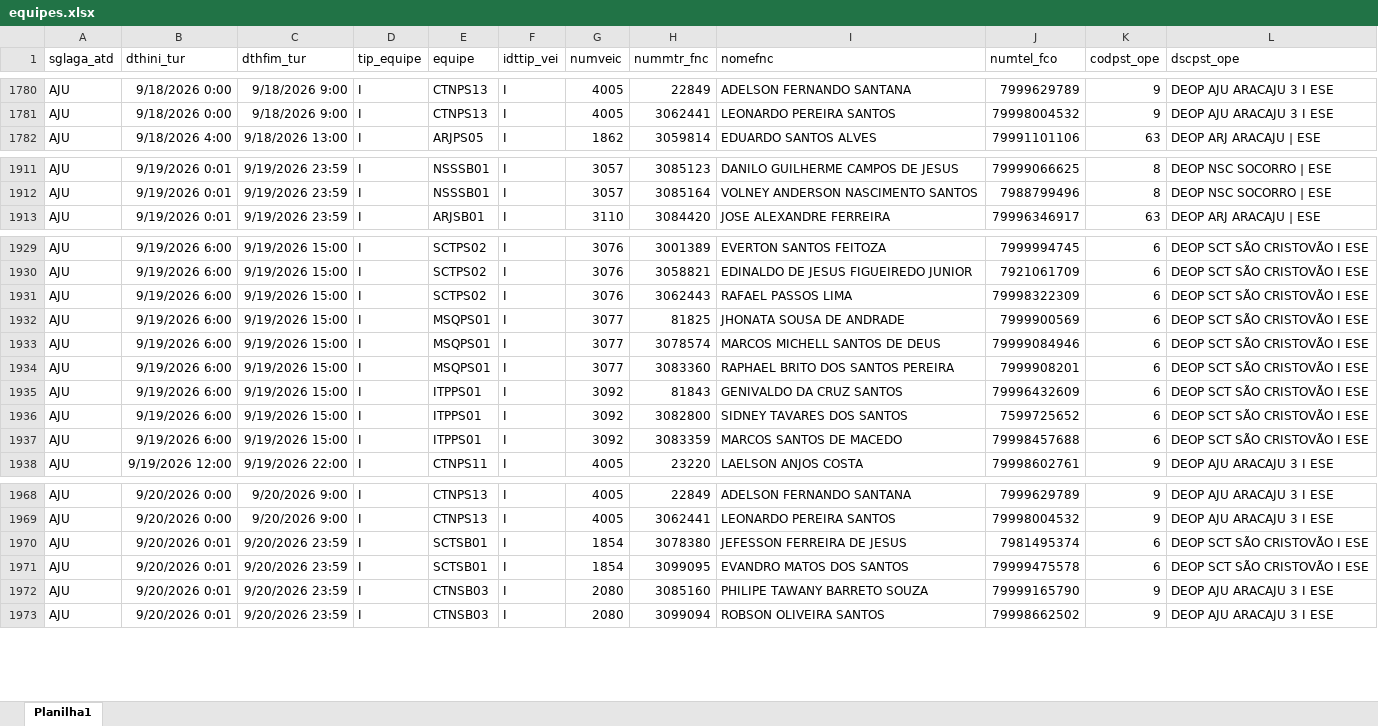
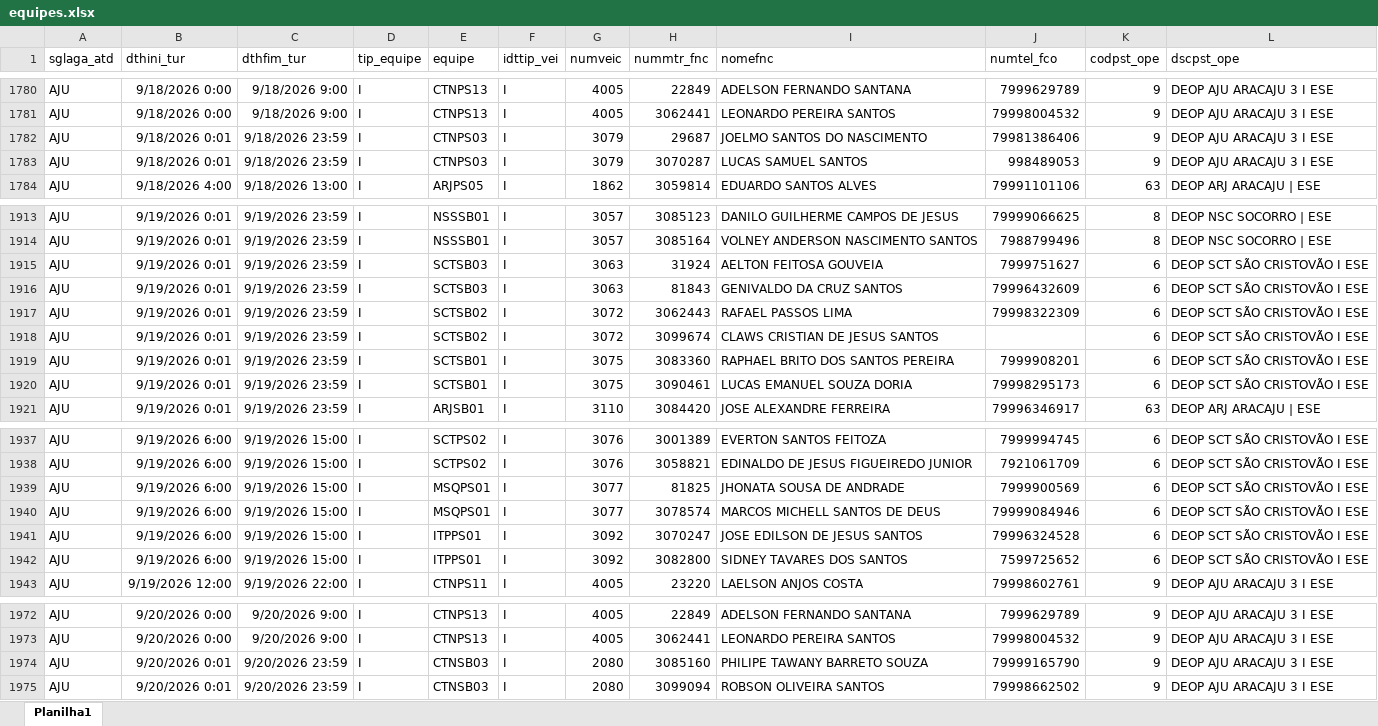
Before and after one commit to AndreFelix-ia/Report-de-Equipes-COEC, an Excel workbook: dados/equipes.xlsx, sheet Planilha1, drawn as a sheet; only a part is shown, gaps mark what is left out; values as stored, in another font and other column widths than the file's, no borders; removed rows and columns are numbered as before the commit, all else as after; the diff covers the shown part only; the diff names each change by its address in the sheet, - before the commit and + after, or states it on an @@ line.

Commit message:
equipes.xlsx

```diff
--- a/dados/equipes.xlsx (sheet Planilha1)
+++ b/dados/equipes.xlsx (sheet Planilha1)
+row 1782: AJU | 9/18/2026 0:01 | 9/18/2026 23:59 | I | CTNPS03 | I | 3079 | 29687 | JOELMO SANTOS DO NASCIMENTO | 79981386406 | 9 | DEOP AJU ARACAJU 3 I ESE
+row 1783: AJU | 9/18/2026 0:01 | 9/18/2026 23:59 | I | CTNPS03 | I | 3079 | 3070287 | LUCAS SAMUEL SANTOS | 998489053 | 9 | DEOP AJU ARACAJU 3 I ESE
+row 1915: AJU | 9/19/2026 0:01 | 9/19/2026 23:59 | I | SCTSB03 | I | 3063 | 31924 | AELTON FEITOSA GOUVEIA | 7999751627 | 6 | DEOP SCT SÃO CRISTOVÃO I ESE
+row 1916: AJU | 9/19/2026 0:01 | 9/19/2026 23:59 | I | SCTSB03 | I | 3063 | 81843 | GENIVALDO DA CRUZ SANTOS | 79996432609 | 6 | DEOP SCT SÃO CRISTOVÃO I ESE
+row 1917: AJU | 9/19/2026 0:01 | 9/19/2026 23:59 | I | SCTSB02 | I | 3072 | 3062443 | RAFAEL PASSOS LIMA | 79998322309 | 6 | DEOP SCT SÃO CRISTOVÃO I ESE
+row 1918: AJU | 9/19/2026 0:01 | 9/19/2026 23:59 | I | SCTSB02 | I | 3072 | 3099674 | CLAWS CRISTIAN DE JESUS SANTOS |  | 6 | DEOP SCT SÃO CRISTOVÃO I ESE
+row 1919: AJU | 9/19/2026 0:01 | 9/19/2026 23:59 | I | SCTSB01 | I | 3075 | 3083360 | RAPHAEL BRITO DOS SANTOS PEREIRA | 7999908201 | 6 | DEOP SCT SÃO CRISTOVÃO I ESE
+row 1920: AJU | 9/19/2026 0:01 | 9/19/2026 23:59 | I | SCTSB01 | I | 3075 | 3090461 | LUCAS EMANUEL SOUZA DORIA | 79998295173 | 6 | DEOP SCT SÃO CRISTOVÃO I ESE
-row 1931: AJU | 9/19/2026 6:00 | 9/19/2026 15:00 | I | SCTPS02 | I | 3076 | 3062443 | RAFAEL PASSOS LIMA | 79998322309 | 6 | DEOP SCT SÃO CRISTOVÃO I ESE
-row 1934: AJU | 9/19/2026 6:00 | 9/19/2026 15:00 | I | MSQPS01 | I | 3077 | 3083360 | RAPHAEL BRITO DOS SANTOS PEREIRA | 7999908201 | 6 | DEOP SCT SÃO CRISTOVÃO I ESE
-H1941 (nummtr_fnc): 81843
+H1941 (nummtr_fnc): 3070247
-I1941 (nomefnc): GENIVALDO DA CRUZ SANTOS
+I1941 (nomefnc): JOSE EDILSON DE JESUS SANTOS
-J1941 (numtel_fco): 79996432609
+J1941 (numtel_fco): 79996324528
-row 1937: AJU | 9/19/2026 6:00 | 9/19/2026 15:00 | I | ITPPS01 | I | 3092 | 3083359 | MARCOS SANTOS DE MACEDO | 79998457688 | 6 | DEOP SCT SÃO CRISTOVÃO I ESE
-row 1970: AJU | 9/20/2026 0:01 | 9/20/2026 23:59 | I | SCTSB01 | I | 1854 | 3078380 | JEFESSON FERREIRA DE JESUS | 7981495374 | 6 | DEOP SCT SÃO CRISTOVÃO I ESE
-row 1971: AJU | 9/20/2026 0:01 | 9/20/2026 23:59 | I | SCTSB01 | I | 1854 | 3099095 | EVANDRO MATOS DOS SANTOS | 79999475578 | 6 | DEOP SCT SÃO CRISTOVÃO I ESE
```
Also changed, not shown: 2 added rows, 8 removed rows and 15 edited cells elsewhere in this sheet.
